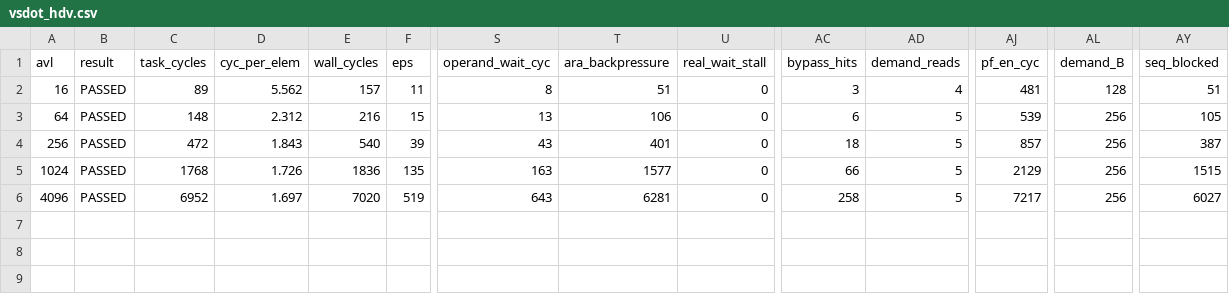
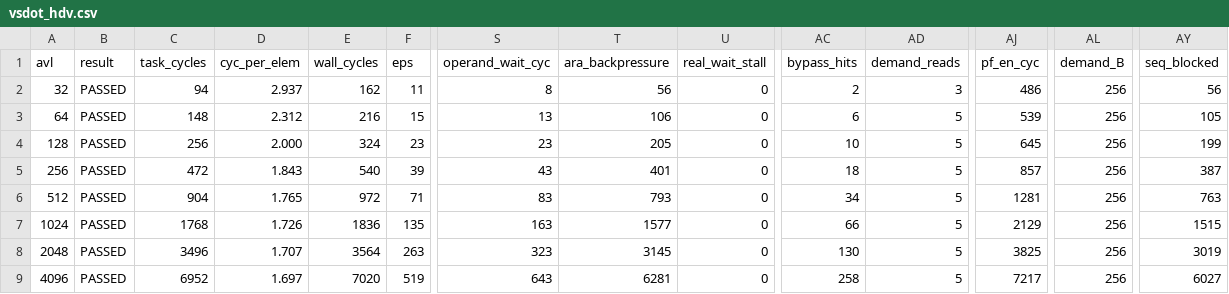
Before and after one commit to WWeiying/ara, a CSV file: hardware/avl_sweep_out/vsdot_hdv.csv, drawn as a sheet; only a part is shown, gaps mark what is left out; rows hold the shown columns only; the diff names each change by its address in the sheet, - before the commit and + after, or states it on an @@ line.

```diff
--- a/hardware/avl_sweep_out/vsdot_hdv.csv
+++ b/hardware/avl_sweep_out/vsdot_hdv.csv
-A2 (avl): 16
+A2 (avl): 32
-C2 (task_cycles): 89
+C2 (task_cycles): 94
-D2 (cyc_per_elem): 5.562
+D2 (cyc_per_elem): 2.937
-E2 (wall_cycles): 157
+E2 (wall_cycles): 162
-T2 (ara_backpressure): 51
+T2 (ara_backpressure): 56
-AC2 (bypass_hits): 3
+AC2 (bypass_hits): 2
-AD2 (demand_reads): 4
+AD2 (demand_reads): 3
-AJ2 (pf_en_cyc): 481
+AJ2 (pf_en_cyc): 486
-AL2 (demand_B): 128
+AL2 (demand_B): 256
-AY2 (seq_blocked): 51
+AY2 (seq_blocked): 56
+row 4: 128 | PASSED | 256 | 2.000 | 324 | 23 | 23 | 205 | 0 | 10 | 5 | 645 | 256 | 199
+row 6: 512 | PASSED | 904 | 1.765 | 972 | 71 | 83 | 793 | 0 | 34 | 5 | 1281 | 256 | 763
+row 8: 2048 | PASSED | 3496 | 1.707 | 3564 | 263 | 323 | 3145 | 0 | 130 | 5 | 3825 | 256 | 3019
```
Also changed, not shown: hardware/avl_sweep_out/vsaxpy_hdv.csv, hardware/avl_sweep_out/vsswap_hdv.csv, 51 other files.
